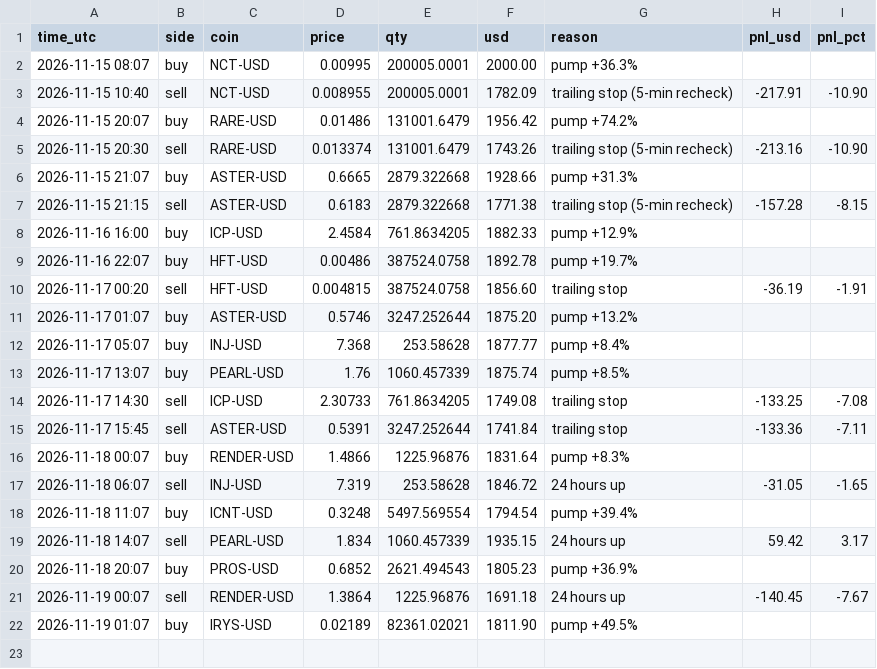
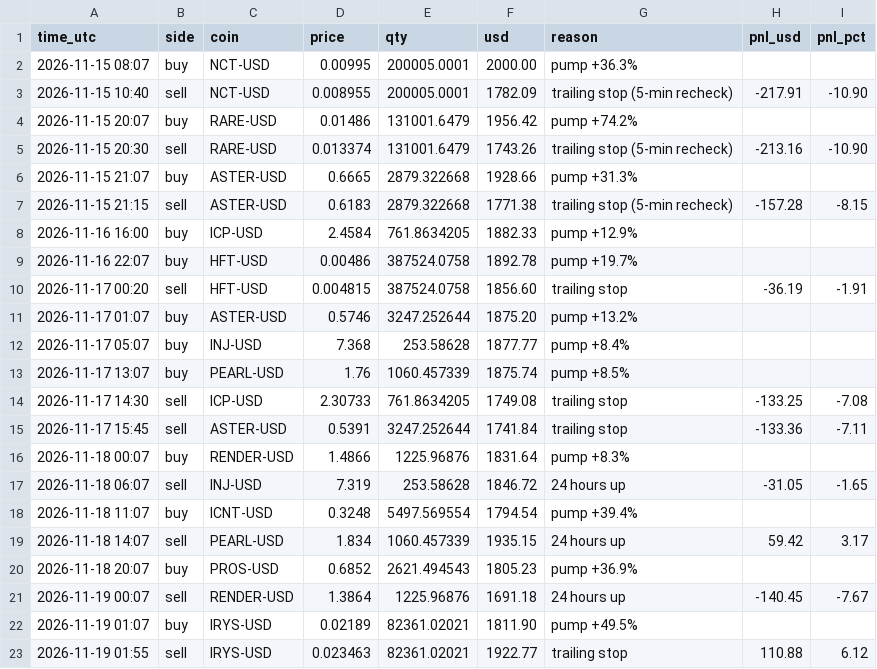
Before and after one commit to Tuvshee555/ai-trader, a CSV file: trader/engine/crypto_trades.csv, drawn as a sheet; the diff names each change by its address in the sheet, - before the commit and + after, or states it on an @@ line.

```diff
--- a/trader/engine/crypto_trades.csv
+++ b/trader/engine/crypto_trades.csv
+row 23: 2026-11-19 01:55 | sell | IRYS-USD | 0.023463 | 82361.02021 | 1922.77 | trailing stop | 110.88 | 6.12
```
Also changed, not shown: 2 other files.
